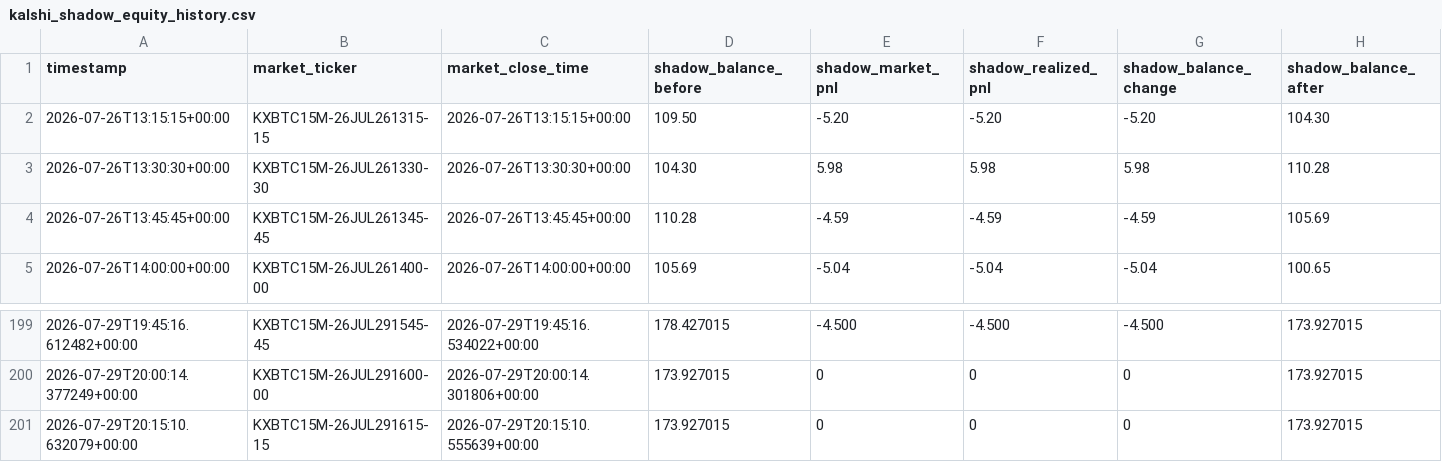
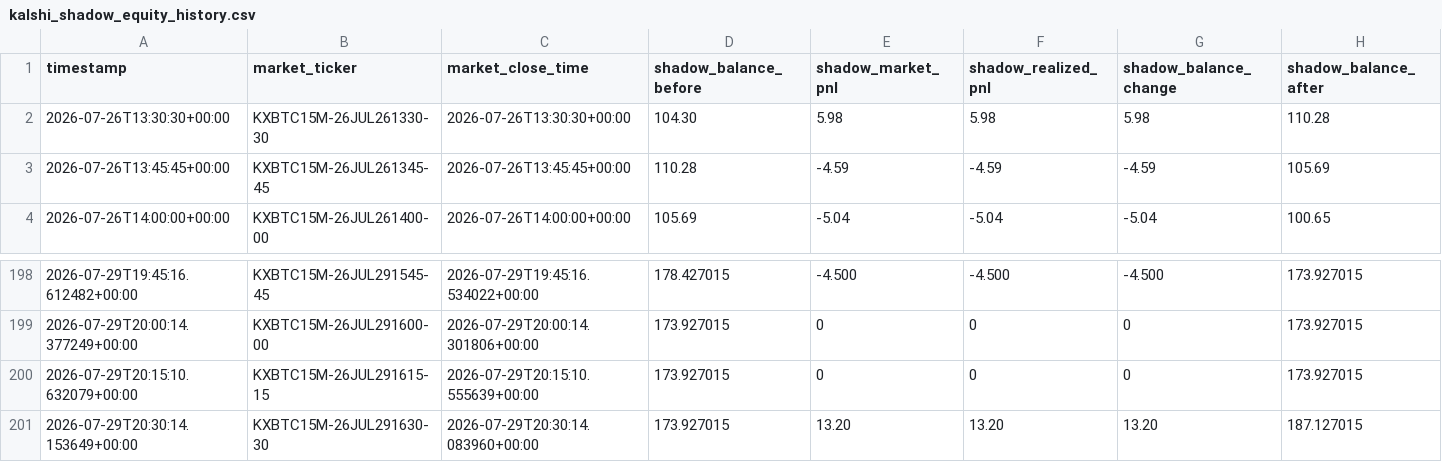
Before and after one commit to tamzid2001/polymarketfuturesbot, a CSV file: data/kalshi_shadow_equity_history.csv, drawn as a sheet; only a part is shown, gaps mark what is left out; removed rows and columns are numbered as before the commit, all else as after; rows hold the shown columns only; the diff names each change by its address in the sheet, - before the commit and + after, or states it on an @@ line.

```diff
--- a/data/kalshi_shadow_equity_history.csv
+++ b/data/kalshi_shadow_equity_history.csv
-row 2: 2026-07-26T13:15:15+00:00 | KXBTC15M-26JUL261315-15 | 2026-07-26T13:15:15+00:00 | 109.50 | -5.20 | -5.20 | -5.20 | 104.30
+row 201: 2026-07-29T20:30:14.153649+00:00 | KXBTC15M-26JUL291630-30 | 2026-07-29T20:30:14.083960+00:00 | 173.927015 | 13.20 | 13.20 | 13.20 | 187.127015
```
Also changed, not shown: data/kalshi_actual_equity_history.csv, 3 other files.
